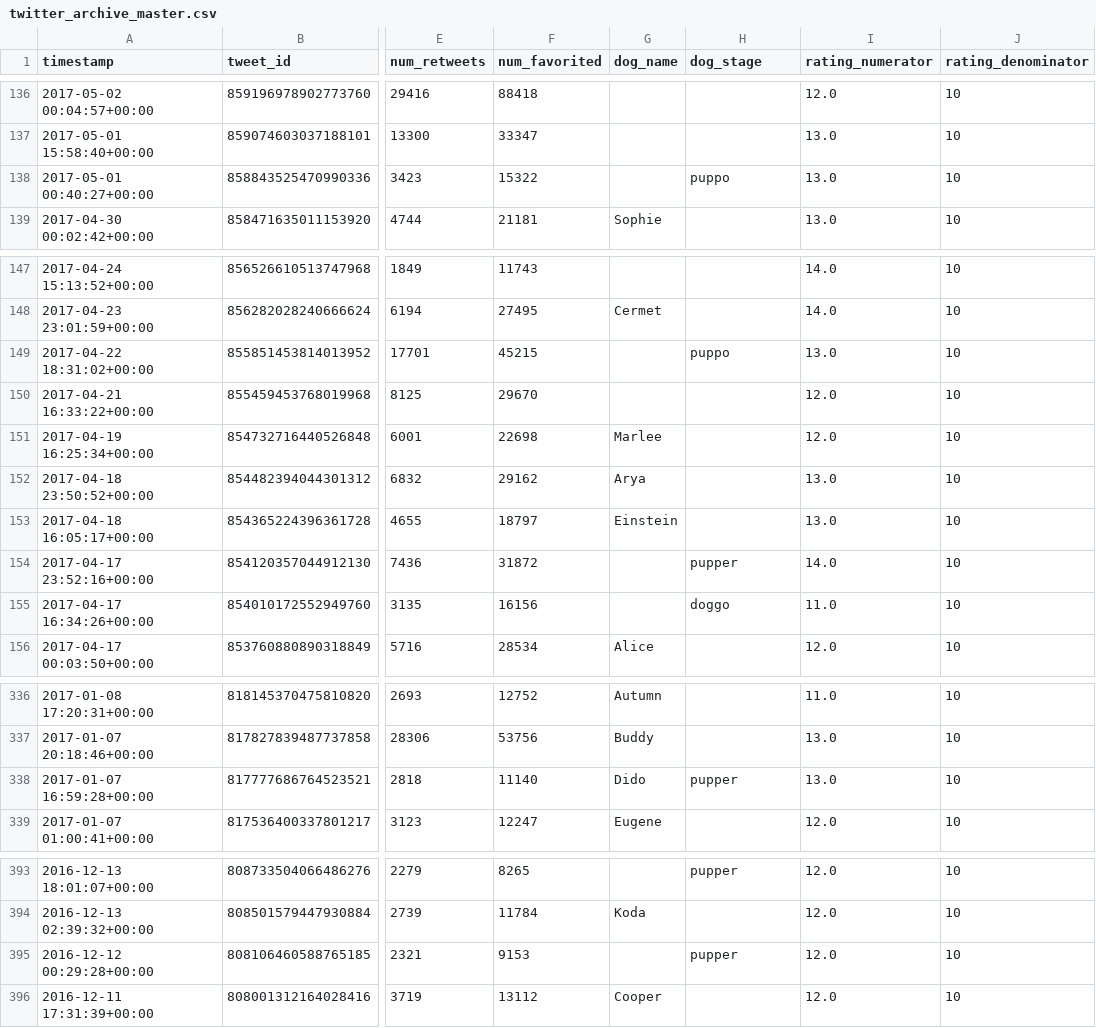
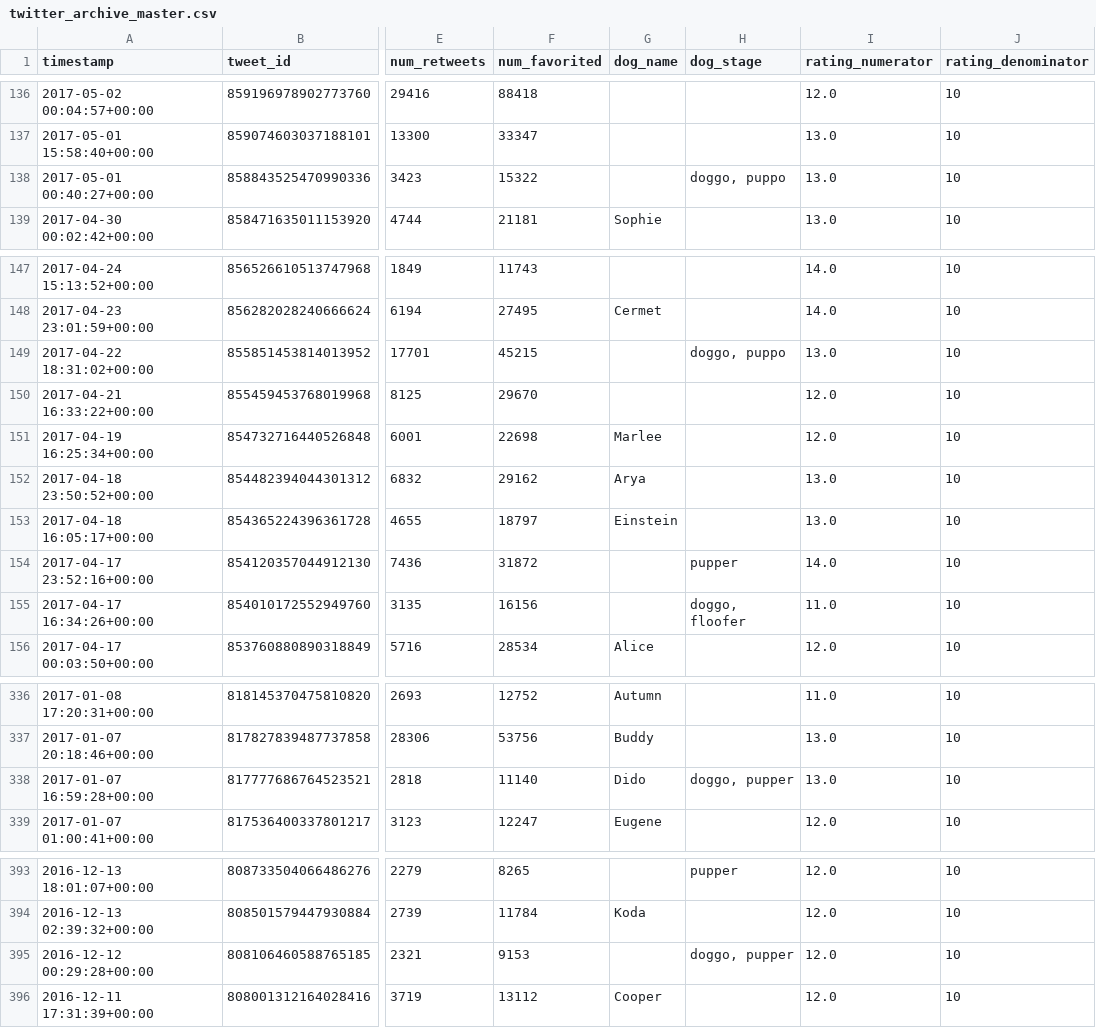
Before and after one commit to BeRT2me/BeRTs_Udacity_WeRateDogs, a CSV file: twitter_archive_master.csv, drawn as a sheet; only a part is shown, gaps mark what is left out; the diff covers the shown part only; the diff names each change by its address in the sheet, - before the commit and + after, or states it on an @@ line.

```diff
--- a/twitter_archive_master.csv
+++ b/twitter_archive_master.csv
-H138 (dog_stage): puppo
+H138 (dog_stage): doggo, puppo
-H149 (dog_stage): puppo
+H149 (dog_stage): doggo, puppo
-H155 (dog_stage): doggo
+H155 (dog_stage): doggo, floofer
-H338 (dog_stage): pupper
+H338 (dog_stage): doggo, pupper
-H395 (dog_stage): pupper
+H395 (dog_stage): doggo, pupper
```
Also changed, not shown: 7 edited cells elsewhere in this file, 2 other files.
